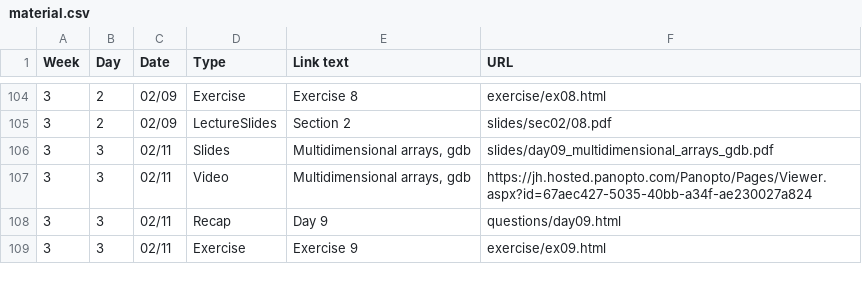
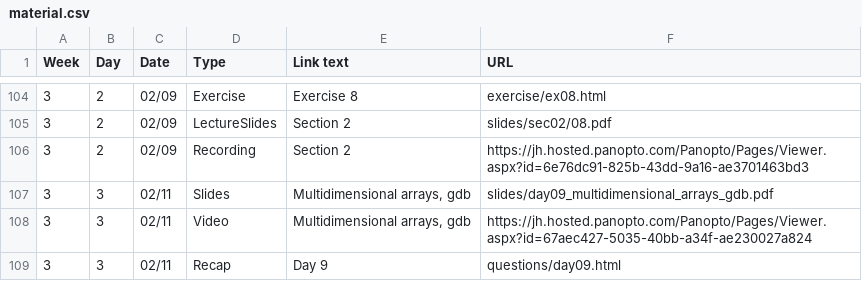
Before and after one commit to jhu-ip/cs220-s22, a CSV file: material.csv, drawn as a sheet; only a part is shown, gaps mark what is left out; the shorter side is filled out with more unchanged rows; the diff names each change by its address in the sheet, - before the commit and + after, or states it on an @@ line.

```diff
--- a/material.csv
+++ b/material.csv
+row 106: 3 | 2 | 02/09 | Recording | Section 2 | https://jh.hosted.panopto.com/Panopto/Pages/Viewer.aspx?id=6e76dc91-825b-43dd-9a16-ae3701463bd3
```
Also changed, not shown: 1 other file.
